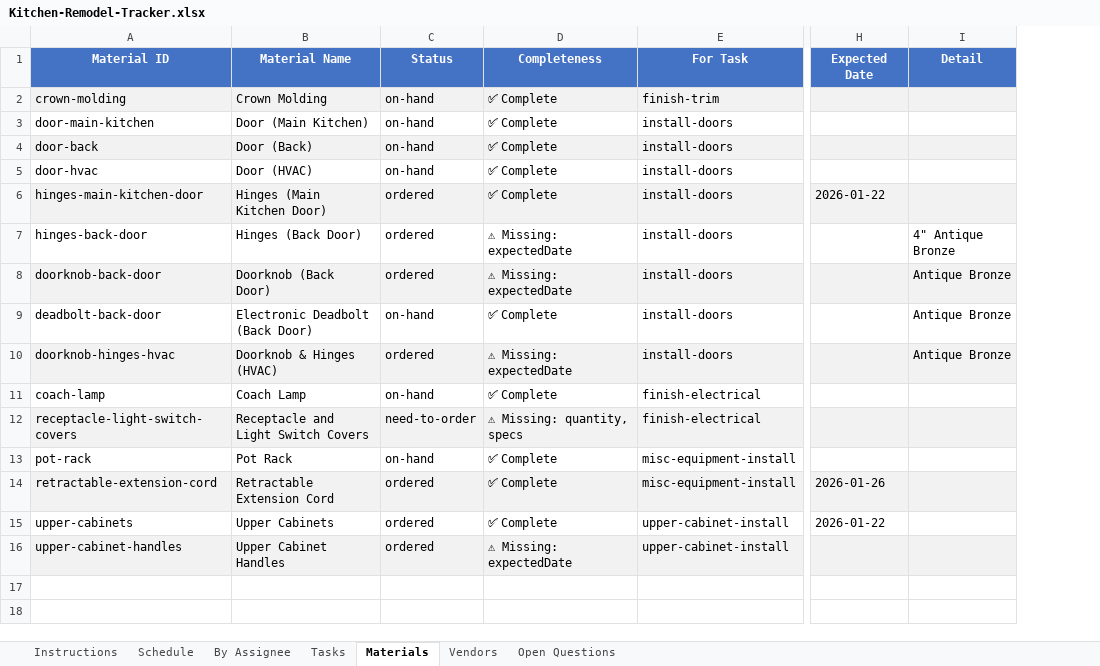
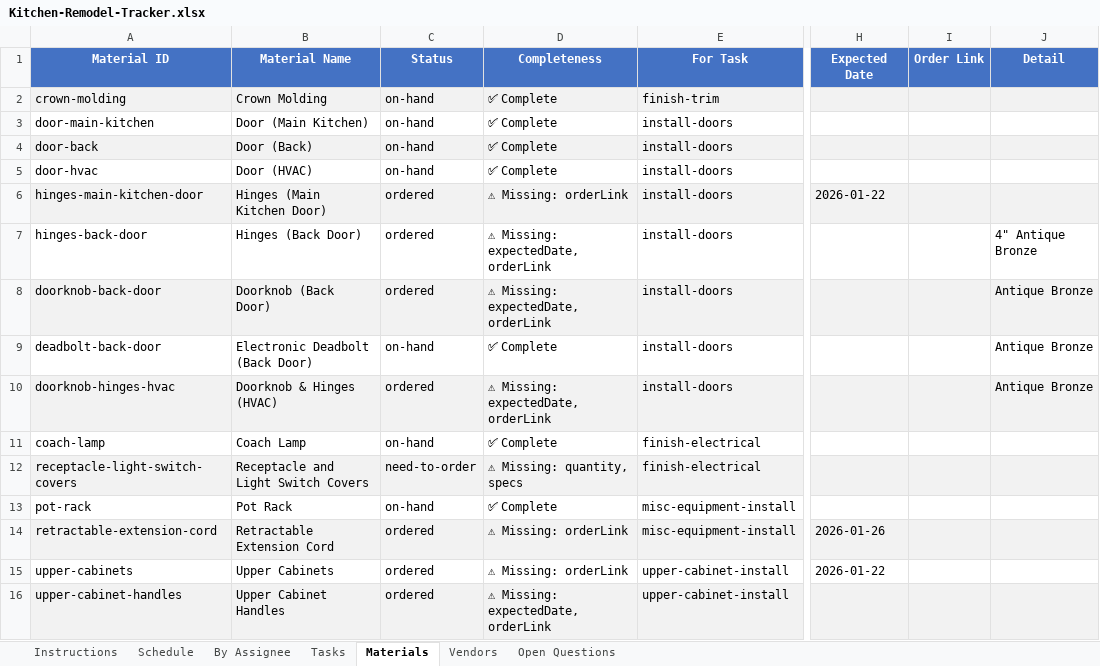
Before and after one commit to wdi-dave-roberts/wdi-content, an Excel workbook: projects/kitchen-remodel/Kitchen-Remodel-Tracker.xlsx, sheet Materials, drawn as a sheet; only a part is shown, gaps mark what is left out; values as stored, in another font and other column widths than the file's, no borders; the diff names each change by its address in the sheet, - before the commit and + after, or states it on an @@ line.

```diff
--- a/projects/kitchen-remodel/Kitchen-Remodel-Tracker.xlsx (sheet Materials)
+++ b/projects/kitchen-remodel/Kitchen-Remodel-Tracker.xlsx (sheet Materials)
+column I (Order Link), empty
-D6 (Completeness): ✅ Complete
+D6 (Completeness): ⚠ Missing: orderLink
-D7:D8 (Completeness): ⚠ Missing: expectedDate
+D7:D8 (Completeness): ⚠ Missing: expectedDate, orderLink
-D10 (Completeness): ⚠ Missing: expectedDate
+D10 (Completeness): ⚠ Missing: expectedDate, orderLink
-D14:D15 (Completeness): ✅ Complete
+D14:D15 (Completeness): ⚠ Missing: orderLink
-D16 (Completeness): ⚠ Missing: expectedDate
+D16 (Completeness): ⚠ Missing: expectedDate, orderLink
```
Also changed, not shown: sheet Open Questions, 5 other files.
